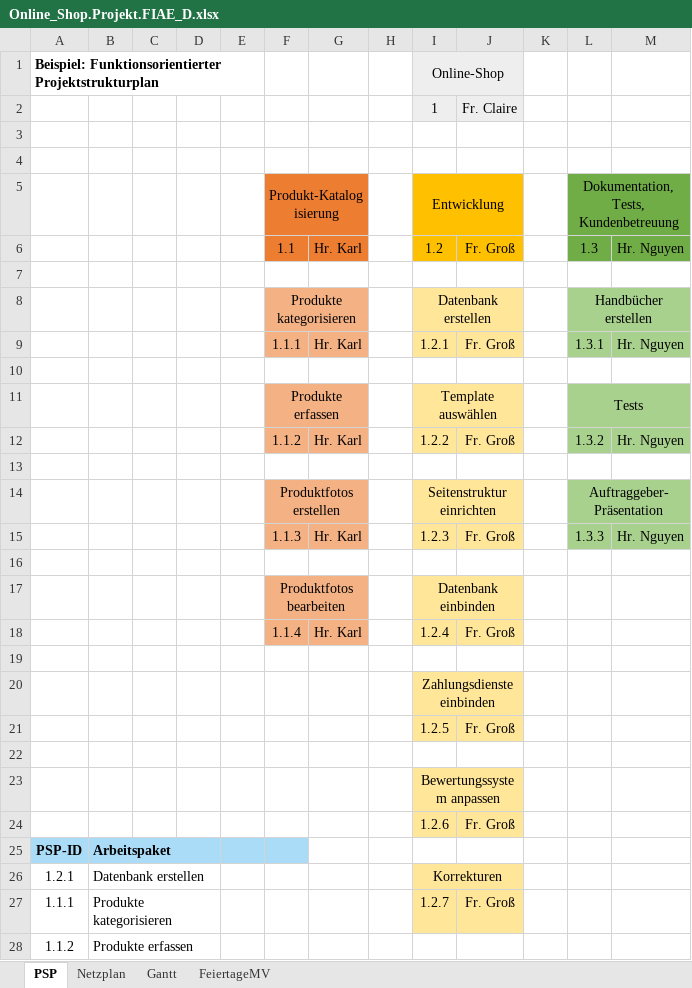
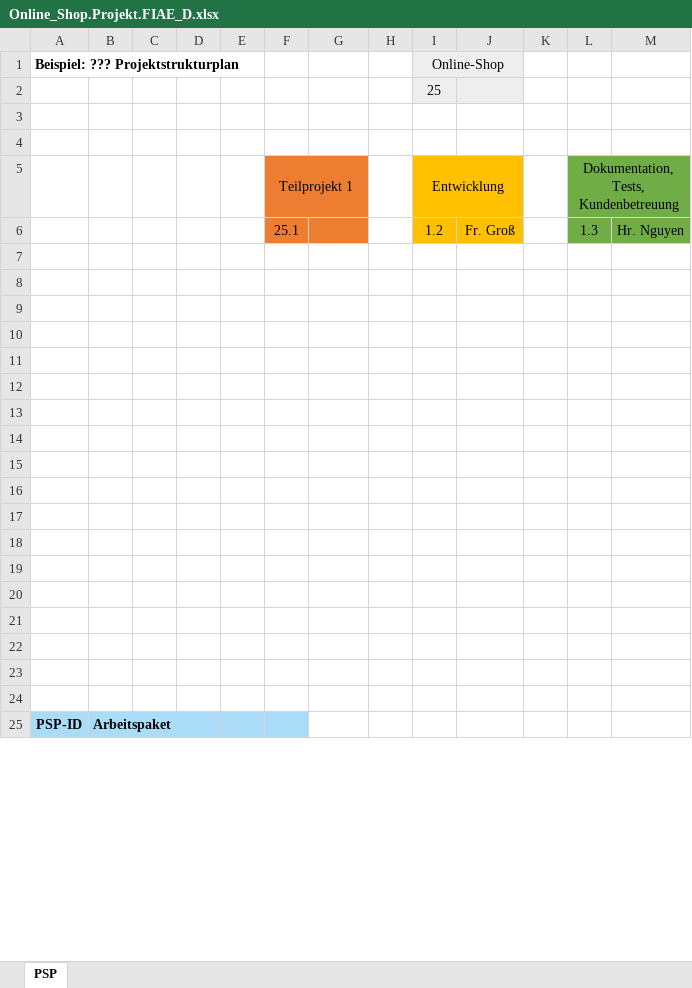
Before and after one commit to SebastianMeisel/QM_PM, an Excel workbook: Übungen/Online_Shop.Projekt.FIAE_D.xlsx, sheet PSP, drawn as a sheet; only a part is shown; values as stored, in another font and other column widths than the file's, no borders; removed rows and columns are numbered as before the commit, all else as after; the diff covers the shown part only; the diff names each change by its address in the sheet, - before the commit and + after, or states it on an @@ line.

```diff
--- a/Übungen/Online_Shop.Projekt.FIAE_D.xlsx (sheet PSP)
+++ b/Übungen/Online_Shop.Projekt.FIAE_D.xlsx (sheet PSP)
@@ sheet tab hidden: Netzplan @@
@@ sheet tab hidden: Gantt @@
@@ sheet tab hidden: FeiertageMV @@
-A1: Beispiel: Funktionsorientierter Projektstrukturplan
+A1: Beispiel: ??? Projektstrukturplan
-row 2:  |  |  |  |  |  |  |  | 1 | Fr. Claire
+row 2:  |  |  |  |  |  |  |  | 25
-F5: Produkt-Katalogisierung
+F5: Teilprojekt 1
-F6: 1.1
+F6: 25.1
-G6: Hr. Karl
+G6: (empty)
-row 8:  |  |  |  |  | Produkte kategorisieren |  |  | Datenbank erstellen |  |  | Handbücher erstellen
-row 9:  |  |  |  |  | 1.1.1 | Hr. Karl |  | 1.2.1 | Fr. Groß |  | 1.3.1 | Hr. Nguyen
-row 11:  |  |  |  |  | Produkte erfassen |  |  | Template auswählen |  |  | Tests
-row 12:  |  |  |  |  | 1.1.2 | Hr. Karl |  | 1.2.2 | Fr. Groß |  | 1.3.2 | Hr. Nguyen
-row 14:  |  |  |  |  | Produktfotos erstellen |  |  | Seitenstruktur einrichten |  |  | Auftraggeber-Präsentation
-row 15:  |  |  |  |  | 1.1.3 | Hr. Karl |  | 1.2.3 | Fr. Groß |  | 1.3.3 | Hr. Nguyen
-row 17:  |  |  |  |  | Produktfotos bearbeiten |  |  | Datenbank einbinden
-row 18:  |  |  |  |  | 1.1.4 | Hr. Karl |  | 1.2.4 | Fr. Groß
-row 20:  |  |  |  |  |  |  |  | Zahlungsdienste einbinden
-row 21:  |  |  |  |  |  |  |  | 1.2.5 | Fr. Groß
-I13 (Online-Shop): Bewertungssystem anpassen
+I13 (Online-Shop): (empty)
-I13:J14 fill: #FFE699
+I13:J14 fill: none
-I23:J23 merged
-row 14:  |  |  |  |  |  |  |  | 1.2.6 | Fr. Groß
+row 14: (empty)
+row 15: (empty)
+row 16: (empty)
+row 17: (empty)
+row 18: (empty)
+row 19: (empty)
+row 20: (empty)
+row 21: (empty)
+row 22: (empty)
+row 23: (empty)
+row 24: (empty)
-row 26: 1.2.1 | Datenbank erstellen |  |  |  |  |  |  | Korrekturen
-row 27: 1.1.1 | Produkte kategorisieren |  |  |  |  |  |  | 1.2.7 | Fr. Groß
-row 28: 1.1.2 | Produkte erfassen
```
Also changed, not shown: 16 added rows and 13 removed rows elsewhere in this sheet, charts or pictures.
